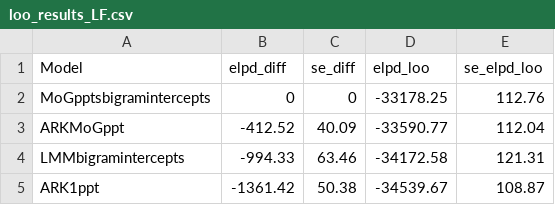
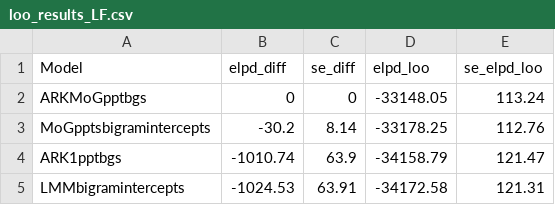
Before and after one commit to jensroes/Typing-disfluency, a CSV file: results/loo_results_LF.csv, drawn as a sheet.

```diff
--- a/results/loo_results_LF.csv
+++ b/results/loo_results_LF.csv
@@ -1,5 +1,5 @@
 Model,elpd_diff,se_diff,elpd_loo,se_elpd_loo
-MoGpptsbigramintercepts,0,0,-33178.25,112.76
-ARKMoGppt,-412.52,40.09,-33590.77,112.04
-LMMbigramintercepts,-994.33,63.46,-34172.58,121.31
-ARK1ppt,-1361.42,50.38,-34539.67,108.87
+ARKMoGpptbgs,0,0,-33148.05,113.24
+MoGpptsbigramintercepts,-30.2,8.14,-33178.25,112.76
+ARK1pptbgs,-1010.74,63.9,-34158.79,121.47
+LMMbigramintercepts,-1024.53,63.91,-34172.58,121.31
```
Also changed, not shown: 56 other files.
